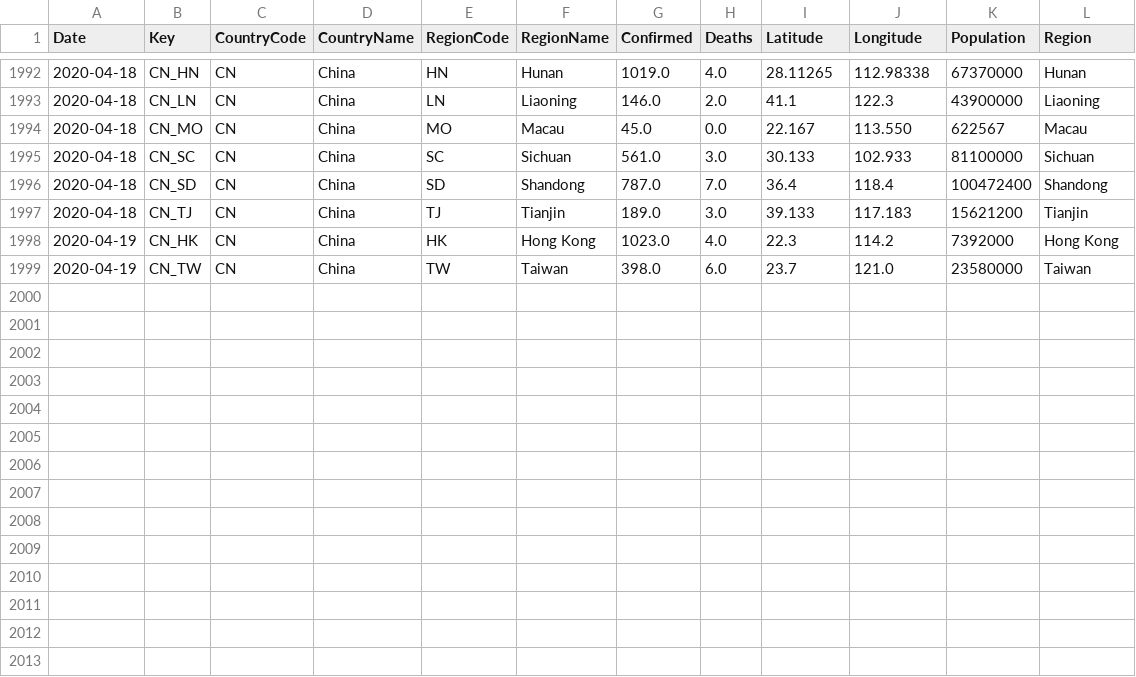
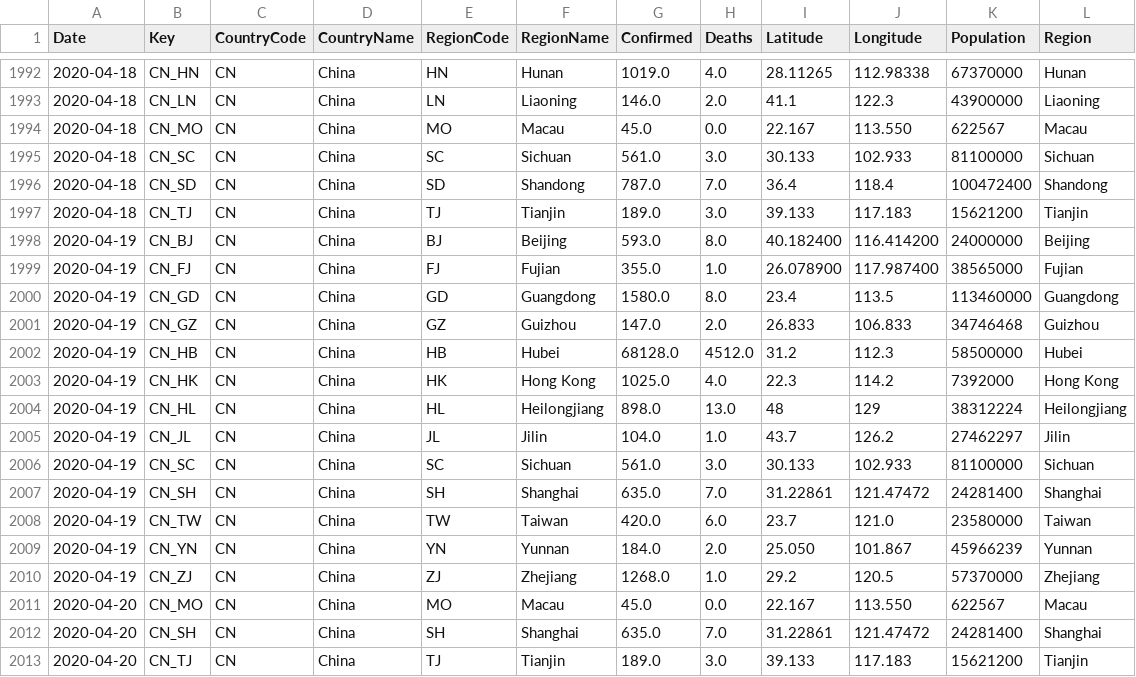
Before and after one commit to sfrias/data, a CSV file: china.csv, drawn as a sheet; only a part is shown, gaps mark what is left out.

```diff
--- a/china.csv
+++ b/china.csv
@@ -1997,3 +1997,17 @@ Date,Key,CountryCode,CountryName,RegionCode,RegionName,Confirmed,Deaths,Latitude
 2020-04-18,CN_TJ,CN,China,TJ,Tianjin,189.0,3.0,39.133,117.183,15621200,Tianjin
-2020-04-19,CN_HK,CN,China,HK,Hong Kong,1023.0,4.0,22.3,114.2,7392000,Hong Kong
-2020-04-19,CN_TW,CN,China,TW,Taiwan,398.0,6.0,23.7,121.0,23580000,Taiwan
+2020-04-19,CN_BJ,CN,China,BJ,Beijing,593.0,8.0,40.182400,116.414200,24000000,Beijing
+2020-04-19,CN_FJ,CN,China,FJ,Fujian,355.0,1.0,26.078900,117.987400,38565000,Fujian
+2020-04-19,CN_GD,CN,China,GD,Guangdong,1580.0,8.0,23.4,113.5,113460000,Guangdong
+2020-04-19,CN_GZ,CN,China,GZ,Guizhou,147.0,2.0,26.833,106.833,34746468,Guizhou
+2020-04-19,CN_HB,CN,China,HB,Hubei,68128.0,4512.0,31.2,112.3,58500000,Hubei
+2020-04-19,CN_HK,CN,China,HK,Hong Kong,1025.0,4.0,22.3,114.2,7392000,Hong Kong
+2020-04-19,CN_HL,CN,China,HL,Heilongjiang,898.0,13.0,48,129,38312224,Heilongjiang
+2020-04-19,CN_JL,CN,China,JL,Jilin,104.0,1.0,43.7,126.2,27462297,Jilin
+2020-04-19,CN_SC,CN,China,SC,Sichuan,561.0,3.0,30.133,102.933,81100000,Sichuan
+2020-04-19,CN_SH,CN,China,SH,Shanghai,635.0,7.0,31.22861,121.47472,24281400,Shanghai
+2020-04-19,CN_TW,CN,China,TW,Taiwan,420.0,6.0,23.7,121.0,23580000,Taiwan
+2020-04-19,CN_YN,CN,China,YN,Yunnan,184.0,2.0,25.050,101.867,45966239,Yunnan
+2020-04-19,CN_ZJ,CN,China,ZJ,Zhejiang,1268.0,1.0,29.2,120.5,57370000,Zhejiang
+2020-04-20,CN_MO,CN,China,MO,Macau,45.0,0.0,22.167,113.550,622567,Macau
+2020-04-20,CN_SH,CN,China,SH,Shanghai,635.0,7.0,31.22861,121.47472,24281400,Shanghai
+2020-04-20,CN_TJ,CN,China,TJ,Tianjin,189.0,3.0,39.133,117.183,15621200,Tianjin
```
Also changed, not shown: cn.csv, data_latest.csv, 30 other files.
